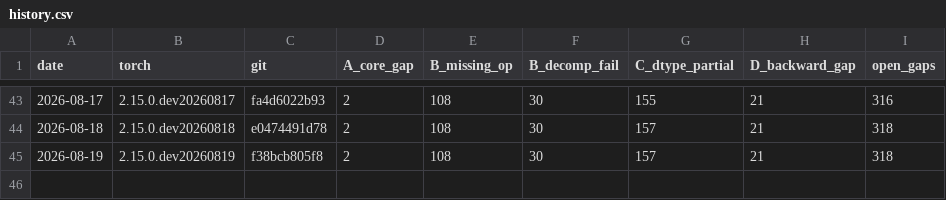
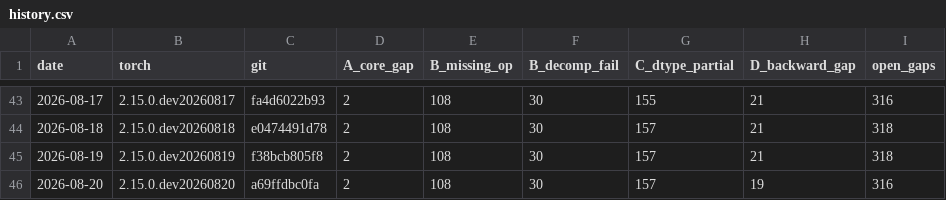
Before and after one commit to jhavukainen/mps-coverage, a CSV file: history.csv, drawn as a sheet; only a part is shown, gaps mark what is left out.

```diff
--- a/history.csv
+++ b/history.csv
@@ -45 +45,2 @@ date,torch,git,A_core_gap,B_missing_op,B_decomp_fail,C_dtype_partial,D_backward_
 2026-08-19,2.15.0.dev20260819,f38bcb805f8,2,108,30,157,21,318
+2026-08-20,2.15.0.dev20260820,a69ffdbc0fa,2,108,30,157,19,316
```
Also changed, not shown: 2 other files.
